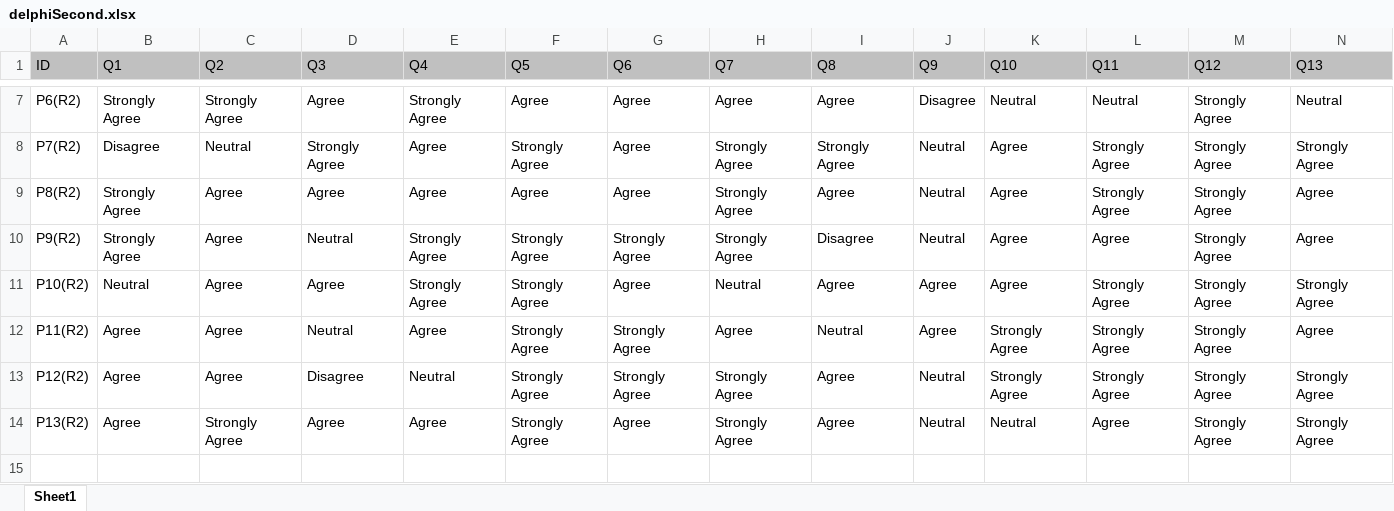
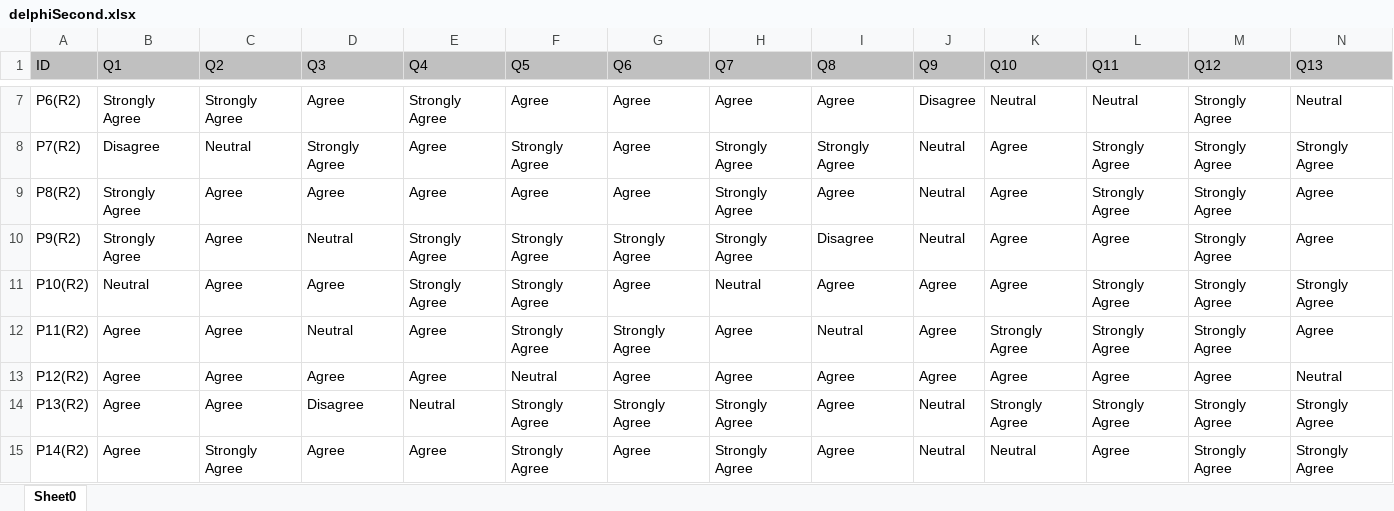
Before and after one commit to mshin77/AI_policy_LD, an Excel workbook: data/delphiSecond.xlsx, sheet Sheet0, drawn as a sheet; only a part is shown, gaps mark what is left out; values as stored, in another font and other column widths than the file's, no borders; addresses are those after the commit; rows hold the shown columns only; the diff names each change by its address in the sheet, - before the commit and + after, or states it on an @@ line.

```diff
--- a/data/delphiSecond.xlsx (sheet Sheet0)
+++ b/data/delphiSecond.xlsx (sheet Sheet0)
-sheet tab: Sheet1
+sheet tab: Sheet0
+row 13: P12(R2) | Agree | Agree | Agree | Agree | Neutral | Agree | Agree | Agree | Agree | Agree | Agree | Agree | Neutral
-A14 (ID): P12(R2)
+A14 (ID): P13(R2)
-A15 (ID): P13(R2)
+A15 (ID): P14(R2)
```
Also changed, not shown: data/policy_survey_items.xlsx, data/policy_survey_items_round_2_td.xlsx, 7 other files.
